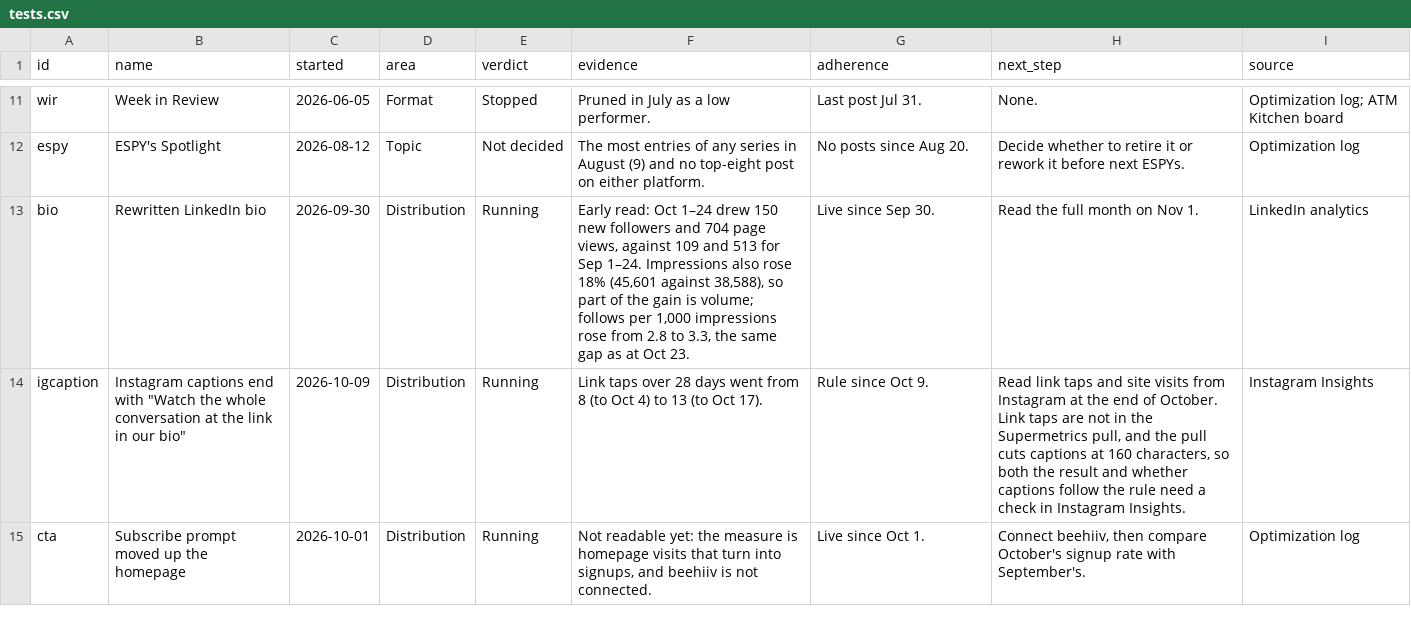
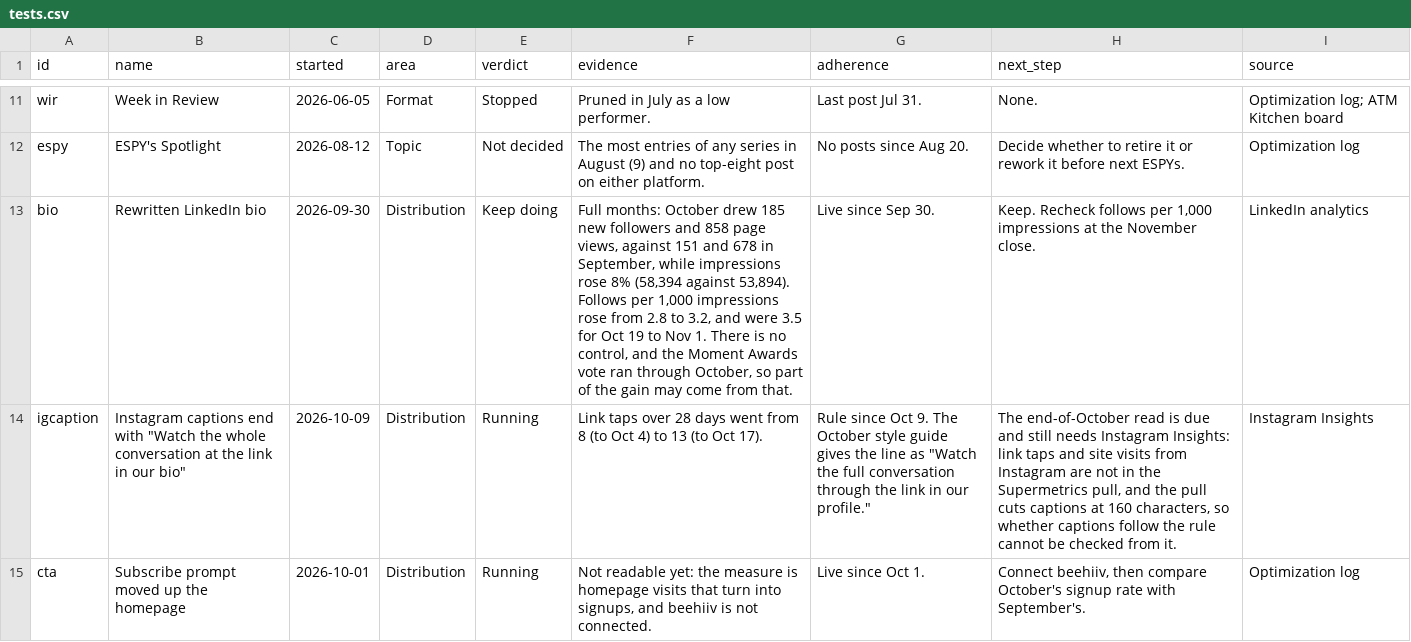
Before and after one commit to Tohomito/atm-dashboard, a CSV file: data/tests.csv, drawn as a sheet; only a part is shown, gaps mark what is left out; the diff covers the shown part only.

```diff
--- a/data/tests.csv
+++ b/data/tests.csv
@@ -12,4 +12,4 @@ wir,Week in Review,2026-06-05,Format,Stopped,Pruned in July as a low performer.,
 espy,ESPY's Spotlight,2026-08-12,Topic,Not decided,The most entries of any series in August (9) and no top-eight post on either platform.,No posts since Aug 20.,Decide whether to retire it or rework it before next ESPYs.,Optimization log
-bio,Rewritten LinkedIn bio,2026-09-30,Distribution,Running,"Early read: Oct 1–24 drew 150 new followers and 704 page views, against 109 and 513 for Sep 1–24. Impressions also rose 18% (45,601 against 38,588), so part of the gain is volume; follows per 1,000 impressions rose from 2.8 to 3.3, the same gap as at Oct 23.",Live since Sep 30.,Read the full month on Nov 1.,LinkedIn analytics
-igcaption,"Instagram captions end with ""Watch the whole conversation at the link in our bio""",2026-10-09,Distribution,Running,Link taps over 28 days went from 8 (to Oct 4) to 13 (to Oct 17).,Rule since Oct 9.,"Read link taps and site visits from Instagram at the end of October. Link taps are not in the Supermetrics pull, and the pull cuts captions at 160 characters, so both the result and whether captions follow the rule need a check in Instagram Insights.",Instagram Insights
+bio,Rewritten LinkedIn bio,2026-09-30,Distribution,Keep doing,"Full months: October drew 185 new followers and 858 page views, against 151 and 678 in September, while impressions rose 8% (58,394 against 53,894). Follows per 1,000 impressions rose from 2.8 to 3.2, and were 3.5 for Oct 19 to Nov 1. There is no control, and the Moment Awards vote ran through October, so part of the gain may come from that.",Live since Sep 30.,"Keep. Recheck follows per 1,000 impressions at the November close.",LinkedIn analytics
+igcaption,"Instagram captions end with ""Watch the whole conversation at the link in our bio""",2026-10-09,Distribution,Running,Link taps over 28 days went from 8 (to Oct 4) to 13 (to Oct 17).,"Rule since Oct 9. The October style guide gives the line as ""Watch the full conversation through the link in our profile.""","The end-of-October read is due and still needs Instagram Insights: link taps and site visits from Instagram are not in the Supermetrics pull, and the pull cuts captions at 160 characters, so whether captions follow the rule cannot be checked from it.",Instagram Insights
 cta,Subscribe prompt moved up the homepage,2026-10-01,Distribution,Running,"Not readable yet: the measure is homepage visits that turn into signups, and beehiiv is not connected.",Live since Oct 1.,"Connect beehiiv, then compare October's signup rate with September's.",Optimization log
```
Also changed, not shown: 2 added rows and 12 edited cells elsewhere in this file, data/board_tags.csv, data/briefings.csv, 1 other file.
